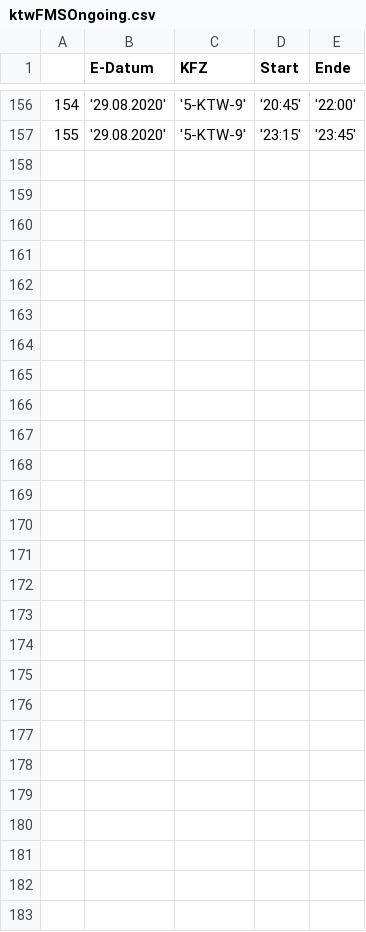
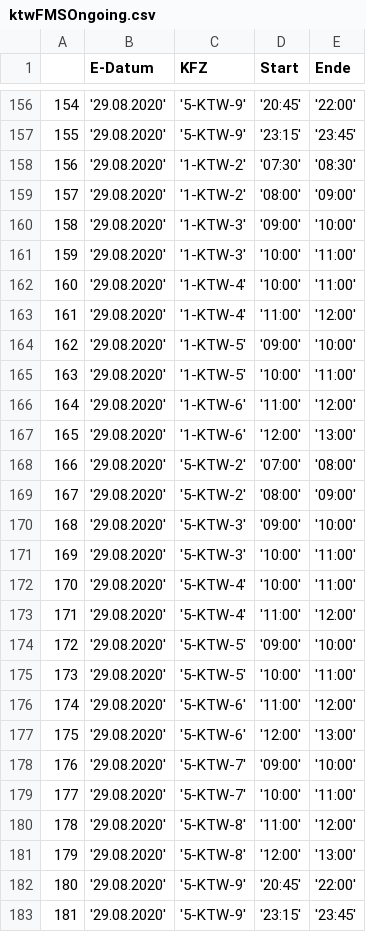
Before and after one commit to christophBehr/mhdData, a CSV file: data/ktwFMSOngoing.csv, drawn as a sheet; only a part is shown, gaps mark what is left out.

```diff
--- a/data/ktwFMSOngoing.csv
+++ b/data/ktwFMSOngoing.csv
@@ -157 +157,27 @@
 155,'29.08.2020','5-KTW-9','23:15','23:45'
+156,'29.08.2020','1-KTW-2','07:30','08:30'
+157,'29.08.2020','1-KTW-2','08:00','09:00'
+158,'29.08.2020','1-KTW-3','09:00','10:00'
+159,'29.08.2020','1-KTW-3','10:00','11:00'
+160,'29.08.2020','1-KTW-4','10:00','11:00'
+161,'29.08.2020','1-KTW-4','11:00','12:00'
+162,'29.08.2020','1-KTW-5','09:00','10:00'
+163,'29.08.2020','1-KTW-5','10:00','11:00'
+164,'29.08.2020','1-KTW-6','11:00','12:00'
+165,'29.08.2020','1-KTW-6','12:00','13:00'
+166,'29.08.2020','5-KTW-2','07:00','08:00'
+167,'29.08.2020','5-KTW-2','08:00','09:00'
+168,'29.08.2020','5-KTW-3','09:00','10:00'
+169,'29.08.2020','5-KTW-3','10:00','11:00'
+170,'29.08.2020','5-KTW-4','10:00','11:00'
+171,'29.08.2020','5-KTW-4','11:00','12:00'
+172,'29.08.2020','5-KTW-5','09:00','10:00'
+173,'29.08.2020','5-KTW-5','10:00','11:00'
+174,'29.08.2020','5-KTW-6','11:00','12:00'
+175,'29.08.2020','5-KTW-6','12:00','13:00'
+176,'29.08.2020','5-KTW-7','09:00','10:00'
+177,'29.08.2020','5-KTW-7','10:00','11:00'
+178,'29.08.2020','5-KTW-8','11:00','12:00'
+179,'29.08.2020','5-KTW-8','12:00','13:00'
+180,'29.08.2020','5-KTW-9','20:45','22:00'
+181,'29.08.2020','5-KTW-9','23:15','23:45'
```
Also changed, not shown: data/auswertungFMSOngoing.csv, data/auswertungStatistikOngoing.csv, 2 other files.
